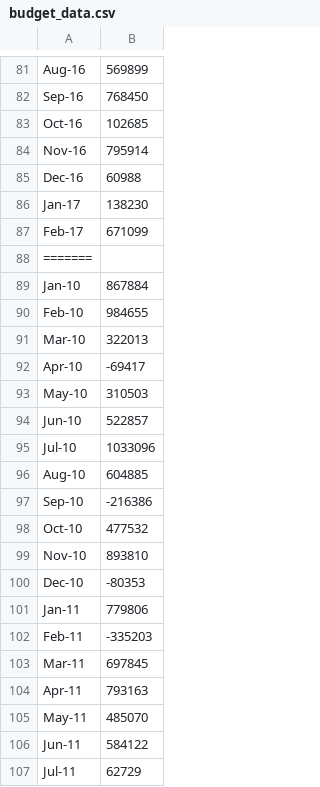
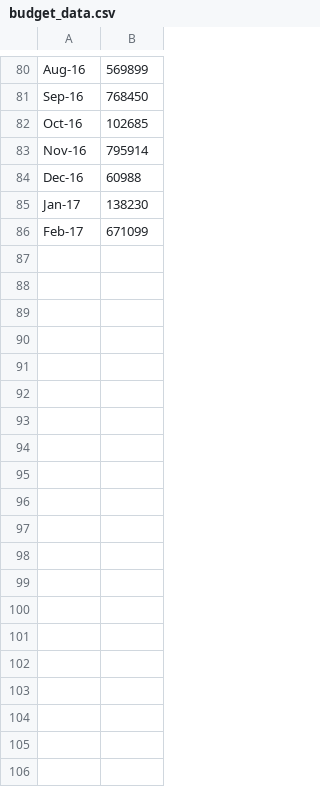
Before and after one commit to Rongjun-Ding/python-challenge, a CSV file: PyBank/Resources/budget_data.csv, drawn as a sheet; only a part is shown, gaps mark what is left out; the diff covers the shown part only; the diff names each change by its address in the sheet, - before the commit and + after, or states it on an @@ line.

```diff
--- a/PyBank/Resources/budget_data.csv
+++ b/PyBank/Resources/budget_data.csv
-row 88: =======
-row 89: Jan-10 | 867884
-row 90: Feb-10 | 984655
-row 91: Mar-10 | 322013
-row 92: Apr-10 | -69417
-row 93: May-10 | 310503
-row 94: Jun-10 | 522857
-row 95: Jul-10 | 1033096
-row 96: Aug-10 | 604885
-row 97: Sep-10 | -216386
-row 98: Oct-10 | 477532
-row 99: Nov-10 | 893810
-row 100: Dec-10 | -80353
-row 101: Jan-11 | 779806
-row 102: Feb-11 | -335203
-row 103: Mar-11 | 697845
-row 104: Apr-11 | 793163
-row 105: May-11 | 485070
-row 106: Jun-11 | 584122
-row 107: Jul-11 | 62729
```
Also changed, not shown: 69 removed rows elsewhere in this file, 4 other files.
